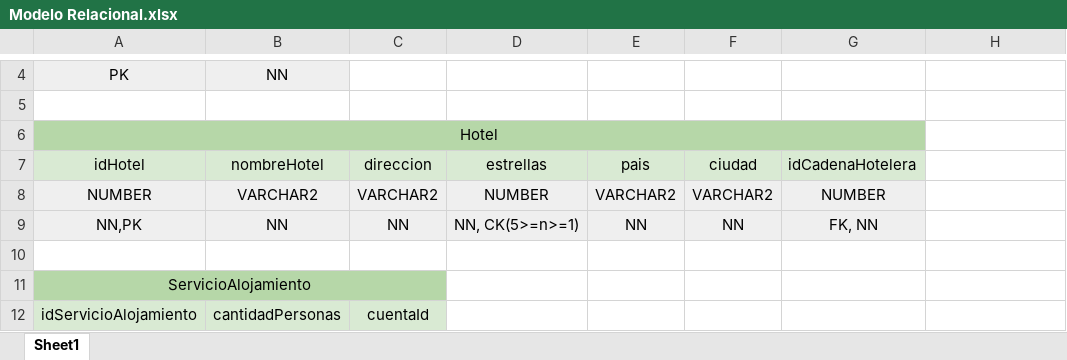
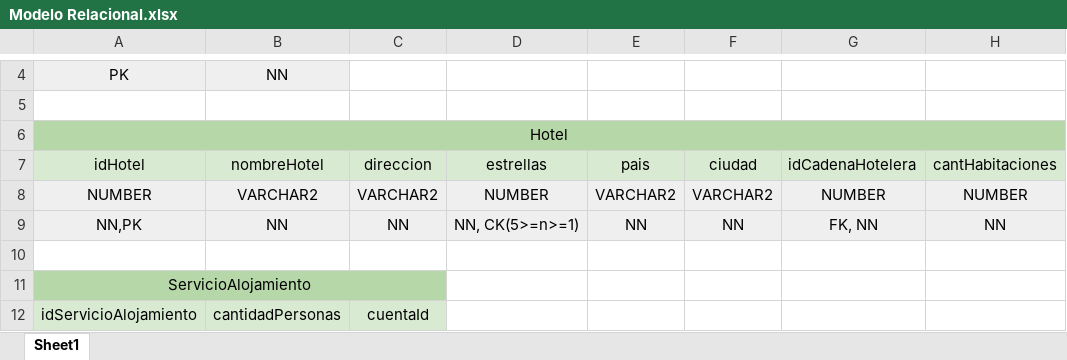
Before and after one commit to juanDango/iteracion2sistrans, an Excel workbook: docs/Modelo Relacional.xlsx, sheet Sheet1, drawn as a sheet; only a part is shown, gaps mark what is left out; values as stored, in another font and other column widths than the file's, no borders; the diff names each change by its address in the sheet, - before the commit and + after, or states it on an @@ line.

```diff
--- a/docs/Modelo Relacional.xlsx (sheet Sheet1)
+++ b/docs/Modelo Relacional.xlsx (sheet Sheet1)
-A6:G6 merged
+A6:H6 merged
-B6:H6 fill: none
+B6:H6 fill: #B6D7A8
-H7: (empty)
+H7: cantHabitaciones
-H7 fill: none
+H7 fill: #D9EAD3
-H8 (cantHabitaciones): (empty)
+H8 (cantHabitaciones): NUMBER
-H8:H9 fill: none
+H8:H9 fill: #EFEFEF
-H9 (cantHabitaciones): (empty)
+H9 (cantHabitaciones): NN
```
Also changed, not shown: 5 other files.
